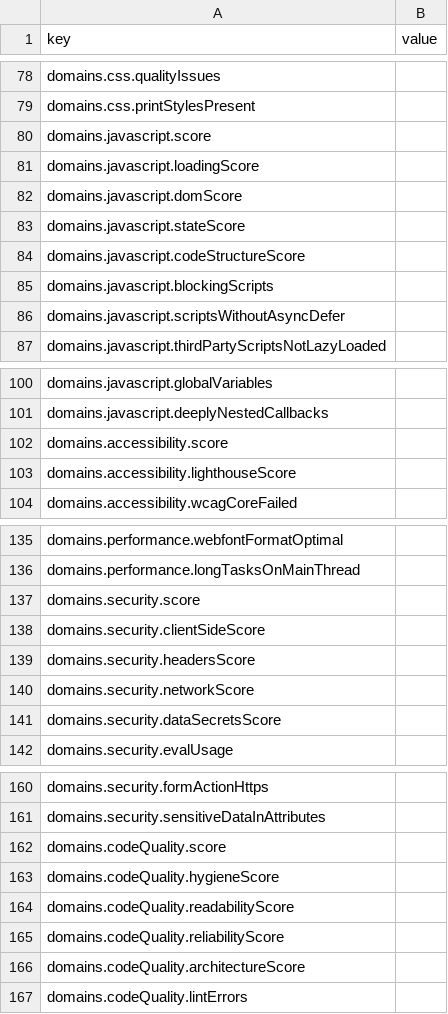
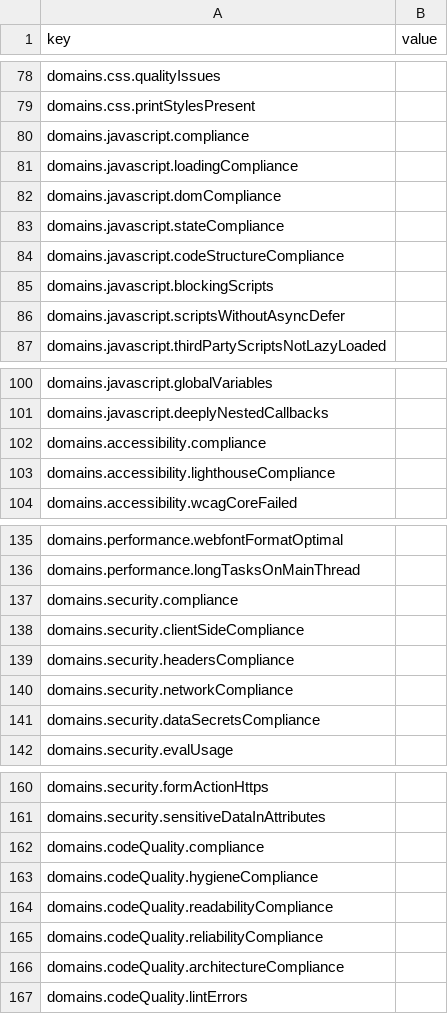
Before and after one commit to ACSGenUI/ui-audit, a CSV file: templates/EDS_Metrics.csv, drawn as a sheet; only a part is shown, gaps mark what is left out; the diff covers the shown part only.

Commit message:
Update

```diff
--- a/templates/EDS_Metrics.csv
+++ b/templates/EDS_Metrics.csv
@@ -79,7 +79,7 @@ domains.css.qualityIssues,
 domains.css.printStylesPresent,
-domains.javascript.score,
-domains.javascript.loadingScore,
-domains.javascript.domScore,
-domains.javascript.stateScore,
-domains.javascript.codeStructureScore,
+domains.javascript.compliance,
+domains.javascript.loadingCompliance,
+domains.javascript.domCompliance,
+domains.javascript.stateCompliance,
+domains.javascript.codeStructureCompliance,
 domains.javascript.blockingScripts,
@@ -101,4 +101,4 @@ domains.javascript.globalVariables,
 domains.javascript.deeplyNestedCallbacks,
-domains.accessibility.score,
-domains.accessibility.lighthouseScore,
+domains.accessibility.compliance,
+domains.accessibility.lighthouseCompliance,
 domains.accessibility.wcagCoreFailed,
@@ -136,7 +136,7 @@ domains.performance.webfontFormatOptimal,
 domains.performance.longTasksOnMainThread,
-domains.security.score,
-domains.security.clientSideScore,
-domains.security.headersScore,
-domains.security.networkScore,
-domains.security.dataSecretsScore,
+domains.security.compliance,
+domains.security.clientSideCompliance,
+domains.security.headersCompliance,
+domains.security.networkCompliance,
+domains.security.dataSecretsCompliance,
 domains.security.evalUsage,
@@ -161,7 +161,7 @@ domains.security.formActionHttps,
 domains.security.sensitiveDataInAttributes,
-domains.codeQuality.score,
-domains.codeQuality.hygieneScore,
-domains.codeQuality.readabilityScore,
-domains.codeQuality.reliabilityScore,
-domains.codeQuality.architectureScore,
+domains.codeQuality.compliance,
+domains.codeQuality.hygieneCompliance,
+domains.codeQuality.readabilityCompliance,
+domains.codeQuality.reliabilityCompliance,
+domains.codeQuality.architectureCompliance,
 domains.codeQuality.lintErrors,
```
Also changed, not shown: 26 edited cells elsewhere in this file.
